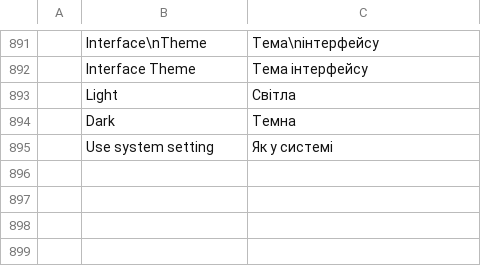
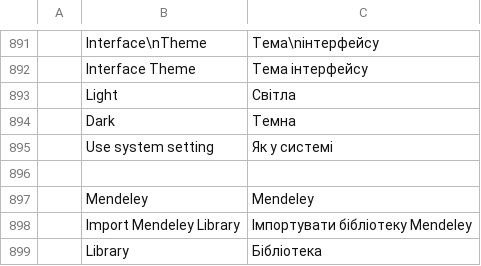
Before and after one commit to Shabirahmad427/wordcraft, a TSV file: crates/ui-egui/src/i18n/uk.tsv, drawn as a sheet; only a part is shown, gaps mark what is left out; the diff names each change by its address in the sheet, - before the commit and + after, or states it on an @@ line.

Commit message:
M6: add Mendeley RIS import, citation controls and durable source libraries

```diff
--- a/crates/ui-egui/src/i18n/uk.tsv
+++ b/crates/ui-egui/src/i18n/uk.tsv
+row 896: (empty)
+row 897:  | Mendeley | Mendeley
+row 898:  | Import Mendeley Library | Імпортувати бібліотеку Mendeley
+row 899:  | Library | Бібліотека
```
Also changed, not shown: crates/ui-egui/src/i18n/es.tsv, crates/ui-egui/src/i18n/ja.tsv, 18 other files.
